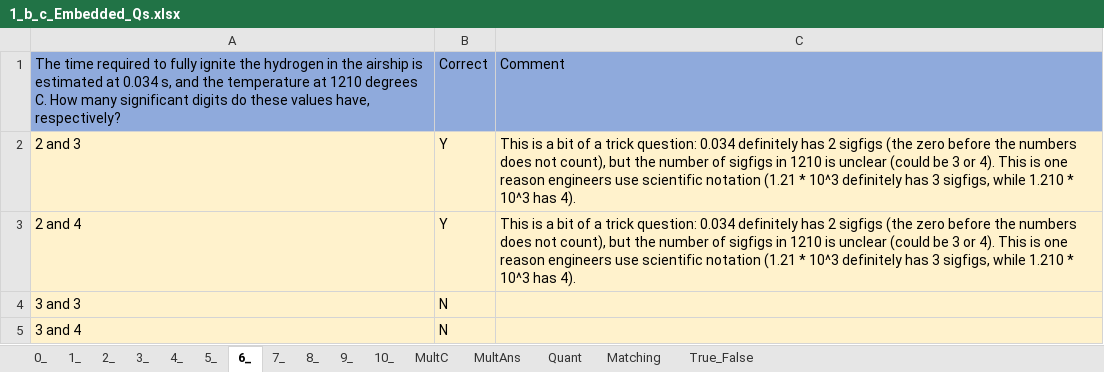
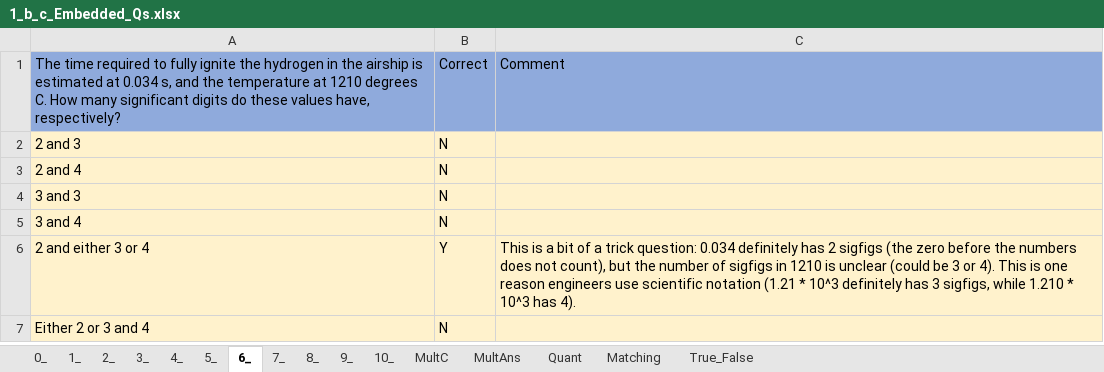
Before and after one commit to MAugspurger/Exper_Eng, an Excel workbook: 1_Measurement_and_Uncertainty/Embedded_Qs/1_b_c_Embedded_Qs.xlsx, sheet 6_, drawn as a sheet; values as stored, in another font and other column widths than the file's, no borders; the diff names each change by its address in the sheet, - before the commit and + after, or states it on an @@ line.

Commit message:
Add files via upload

```diff
--- a/1_Measurement_and_Uncertainty/Embedded_Qs/1_b_c_Embedded_Qs.xlsx (sheet 6_)
+++ b/1_Measurement_and_Uncertainty/Embedded_Qs/1_b_c_Embedded_Qs.xlsx (sheet 6_)
-B2:B3: Y
+B2:B3: N
-C2:C3: This is a bit of a trick question: 0.034 definitely has 2 sigfigs (the zero before the numbers does not count), but the number of sigfigs in 1210 is unclear (could be 3 or 4). This is one reason engineers use scientific notation (1.21 * 10^3 definitely has 3 sigfigs, while 1.210 * 10^3 has 4).
+C2:C3: (empty)
+row 6: 2 and either 3 or 4 | Y | This is a bit of a trick question: 0.034 definitely has 2 sigfigs (the zero before the numbers does not count), but the number of sigfigs in 1210 is unclear (could be 3 or 4). This is one reason engineers use scientific notation (1.21 * 10^3 definitely has 3 sigfigs, while 1.210 * 10^3 has 4).
+row 7: Either 2 or 3 and 4 | N
```
Also changed, not shown: sheet 3_, sheet 4_, sheet 7_, sheet 5_.
